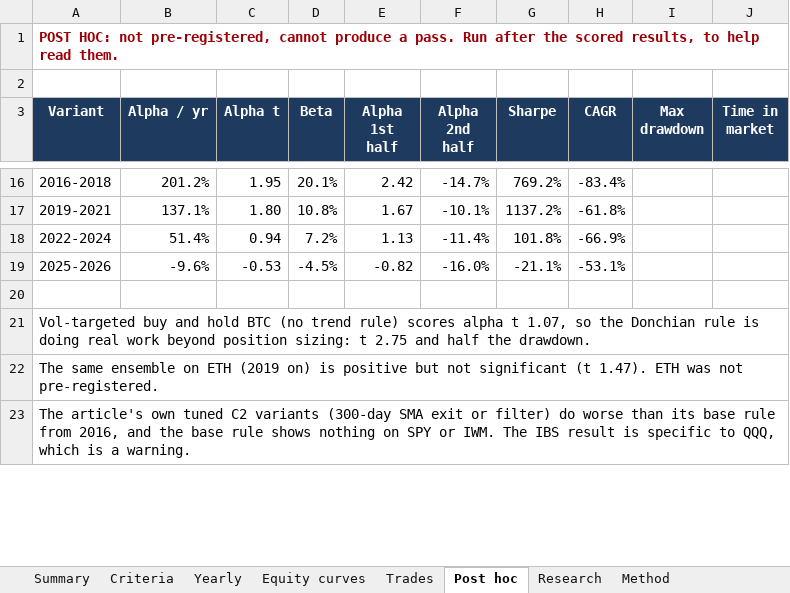
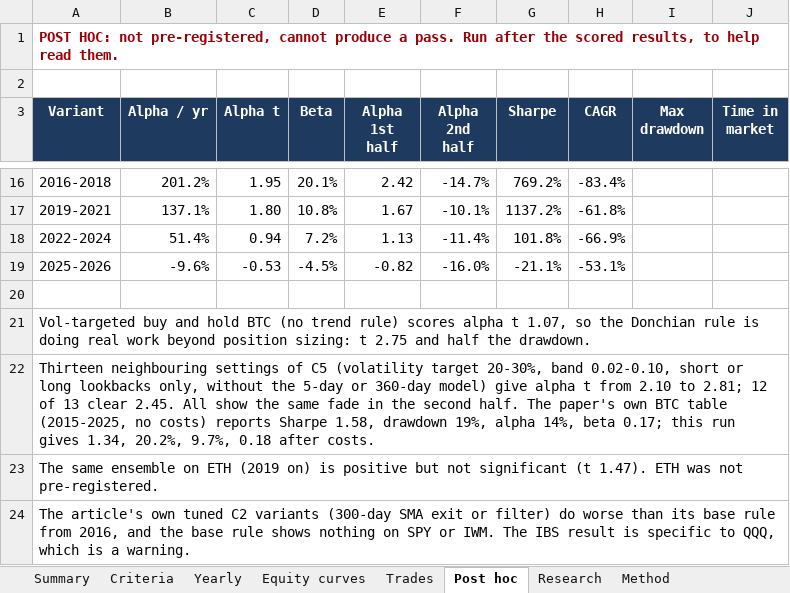
Before and after one commit to Ethan-Hirons/orb-trading-bot, an Excel workbook: E19-strategy-survey.xlsx, sheet Post hoc, drawn as a sheet; only a part is shown, gaps mark what is left out; values as stored, in another font and other column widths than the file's, no borders; the diff names each change by its address in the sheet, - before the commit and + after, or states it on an @@ line.

```diff
--- a/E19-strategy-survey.xlsx (sheet Post hoc)
+++ b/E19-strategy-survey.xlsx (sheet Post hoc)
+row 22: Thirteen neighbouring settings of C5 (volatility target 20-30%, band 0.02-0.10, short or long lookbacks only, without the 5-day or 360-day model) give alpha t from 2.10 to 2.81; 12 of 13 clear 2.45. All show the same fade in the second half. The paper's own BTC table (2015-2025, no costs) reports Sharpe 1.58, drawdown 19%, alpha 14%, beta 0.17; this run gives 1.34, 20.2%, 9.7%, 0.18 after costs.
```
Also changed, not shown: charts or pictures, 7 other files.
